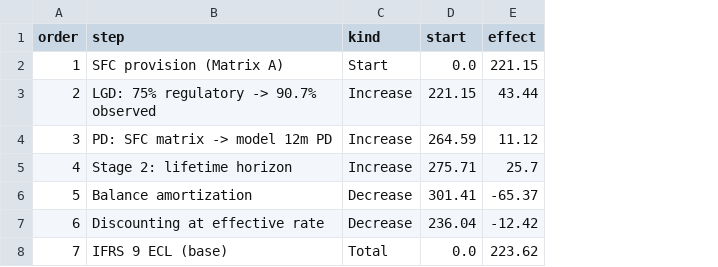
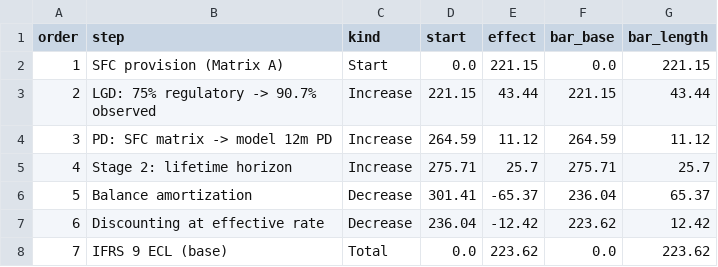
Before and after one commit to sannti09/credit-risk-pd-validation, a CSV file: reports/dashboard/bridge.csv, drawn as a sheet; the diff names each change by its address in the sheet, - before the commit and + after, or states it on an @@ line.

```diff
--- a/reports/dashboard/bridge.csv
+++ b/reports/dashboard/bridge.csv
+column F (bar_base), rows 2-8: 0.0 | 221.15 | 264.59 | 275.71 | 236.04 | 223.62 | 0.0
+column G (bar_length), rows 2-8: 221.15 | 43.44 | 11.12 | 25.7 | 65.37 | 12.42 | 223.62
```
Also changed, not shown: reports/dashboard/cartera.csv, 2 other files.
